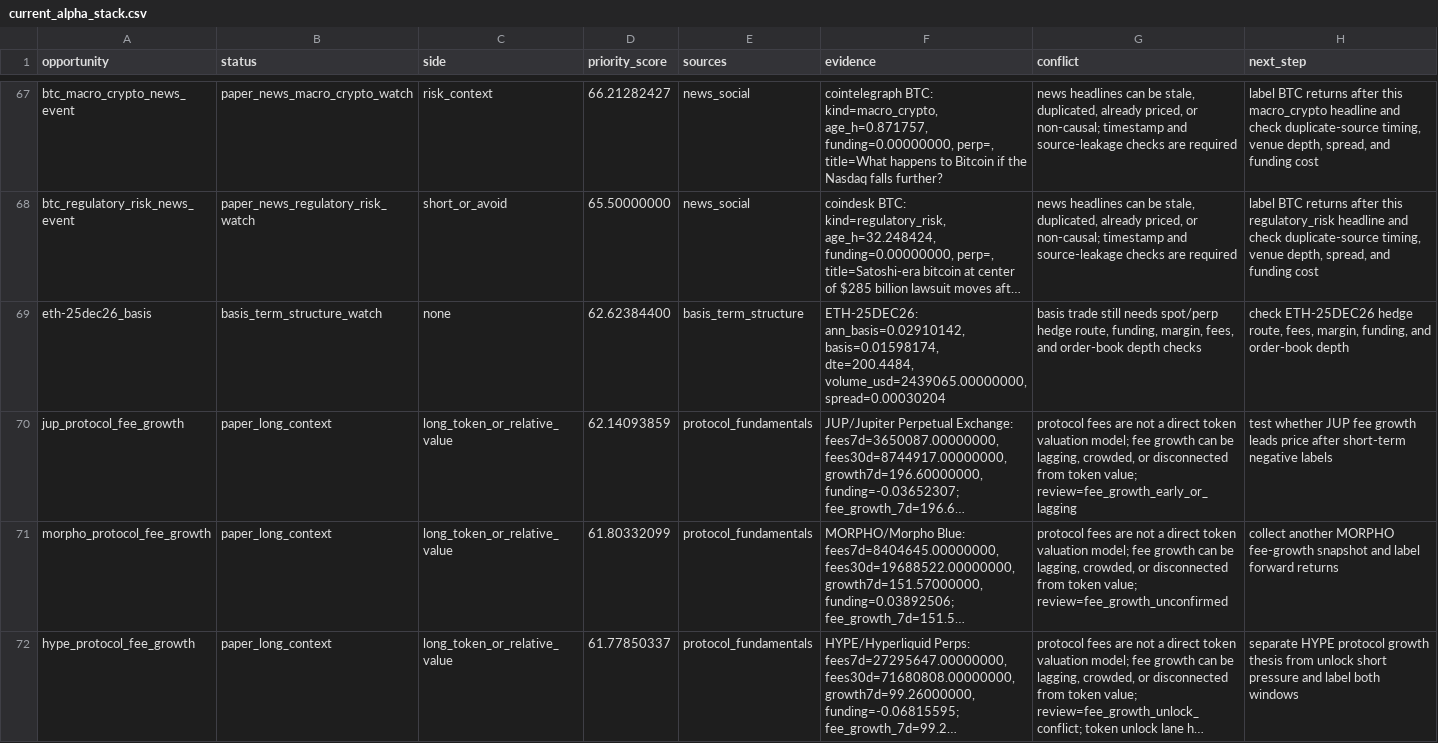
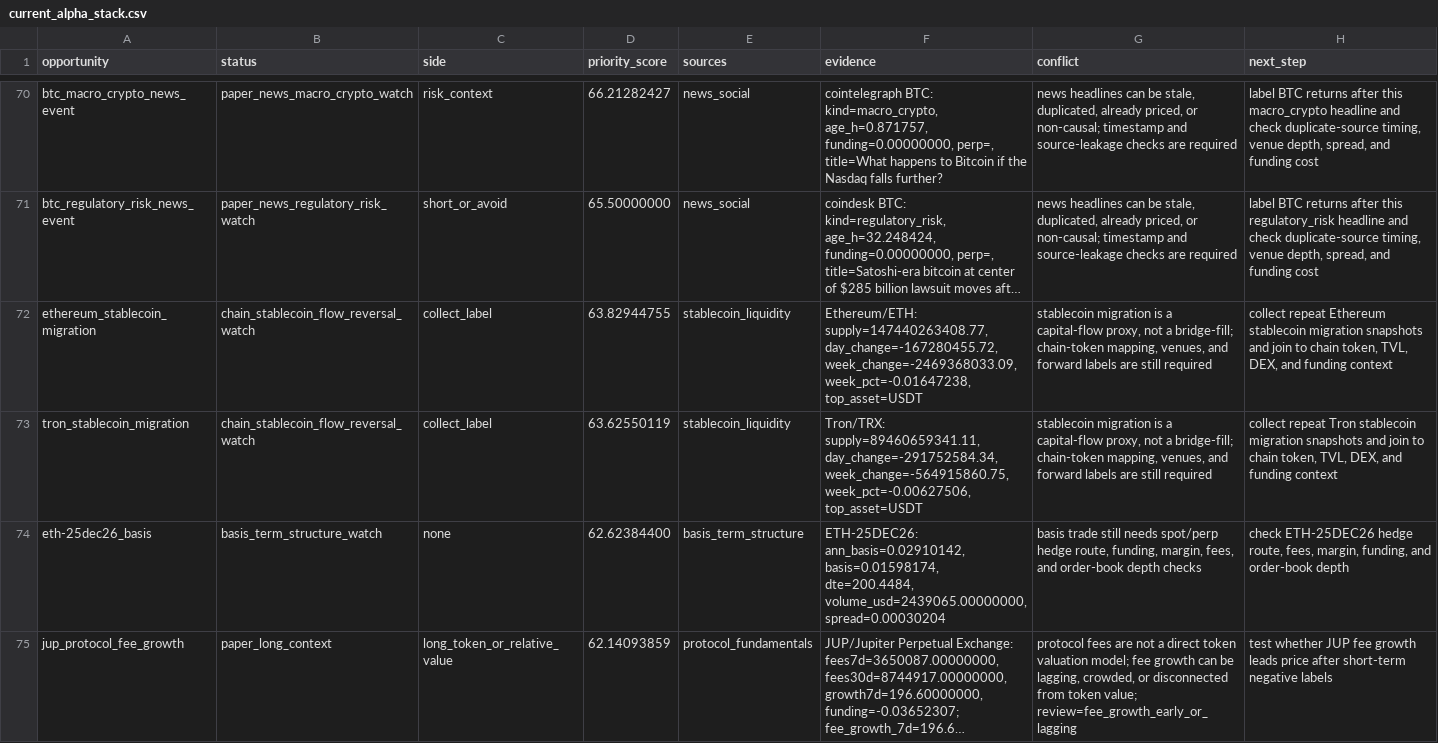
Before and after one commit to tomato414941/alpha-os, a CSV file: strategies/current_alpha_stack.csv, drawn as a sheet; only a part is shown, gaps mark what is left out; the shorter side is filled out with more unchanged rows; long unchanged cells end in …; the diff covers the shown part only; the diff names each change by its address in the sheet, - before the commit and + after, or states it on an @@ line.

Commit message:
strategy: add stablecoin chain migration screen

```diff
--- a/strategies/current_alpha_stack.csv
+++ b/strategies/current_alpha_stack.csv
+row 72: ethereum_stablecoin_migration | chain_stablecoin_flow_reversal_watch | collect_label | 63.82944755 | stablecoin_liquidity | Ethereum/ETH: supply=147440263408.77, day_change=-167280455.72, week_change=-2469368033.09, week_pct=-0.01647238, top_asset=USDT | stablecoin migration is a capital-flow proxy, not a bridge-fill; chain-token mapping, venues, and forward labels are still required | collect repeat Ethereum stablecoin migration snapshots and join to chain token, TVL, DEX, and funding context
+row 73: tron_stablecoin_migration | chain_stablecoin_flow_reversal_watch | collect_label | 63.62550119 | stablecoin_liquidity | Tron/TRX: supply=89460659341.11, day_change=-291752584.34, week_change=-564915860.75, week_pct=-0.00627506, top_asset=USDT | stablecoin migration is a capital-flow proxy, not a bridge-fill; chain-token mapping, venues, and forward labels are still required | collect repeat Tron stablecoin migration snapshots and join to chain token, TVL, DEX, and funding context
```
Also changed, not shown: 4 added rows elsewhere in this file, strategies/data_source_probe.csv, 12 other files.
